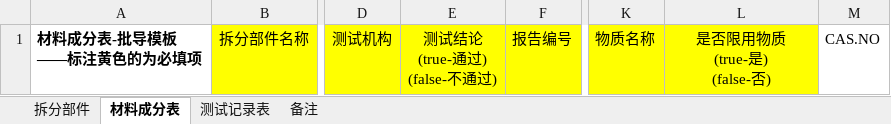
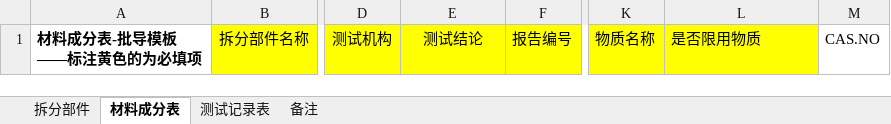
Before and after one commit to FanFanJUN/Umi-WEB, an Excel workbook: public/templates/MCD表批导模板V2.0.xlsx, sheet 材料成分表, drawn as a sheet; only a part is shown, gaps mark what is left out; values as stored, in another font and other column widths than the file's, no borders; ↵ is a line break in a cell; the diff names each change by its address in the sheet, - before the commit and + after, or states it on an @@ line.

```diff
--- a/public/templates/MCD表批导模板V2.0.xlsx (sheet 材料成分表)
+++ b/public/templates/MCD表批导模板V2.0.xlsx (sheet 材料成分表)
-E1: 测试结论 ↵ (true-通过) ↵ (false-不通过)
+E1: 测试结论
-L1: 是否限用物质 ↵ (true-是) ↵ (false-否)
+L1: 是否限用物质
-L1 alignment: center
+L1 alignment: left
```
Also changed, not shown: sheet 测试记录表, sheet 拆分部件, 6 other files.
